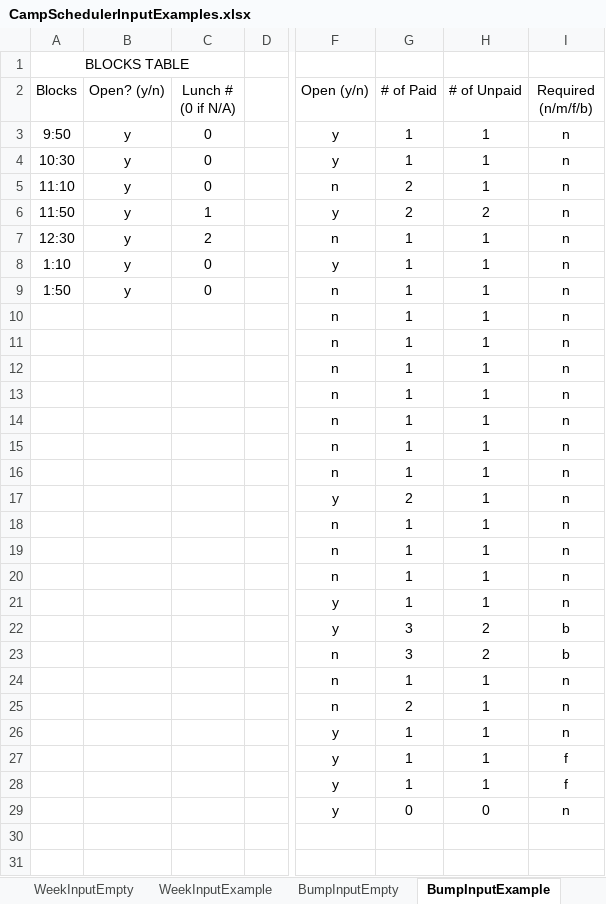
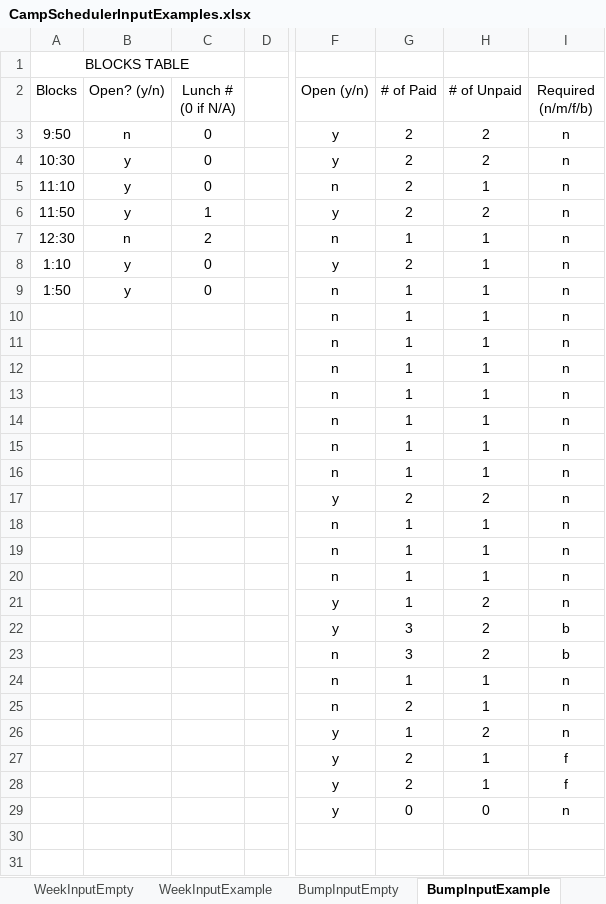
Before and after one commit to dryan8a/CampScheduler, an Excel workbook: CampScheduler/CampScheduler/CampSchedulerInputExamples.xlsx, sheet BumpInputExample, drawn as a sheet; only a part is shown, gaps mark what is left out; values as stored, in another font and other column widths than the file's, no borders; the diff names each change by its address in the sheet, - before the commit and + after, or states it on an @@ line.

Commit message:
Bump is now being output after generation. Fixed it around so now, counselors don't get the same activity twice (with the exception of overflows), changing room is accounted for, and did some general bug fixes so that it worked as intended. Also, update the unformat button so it now will unformat a bump output. Next time (which should be in a few hours), format bump, and do tally sheet thing. Also note for future reference, I'm going to push lunch functionality in the bump for later as its not going to be required for this upcoming summer

```diff
--- a/CampScheduler/CampScheduler/CampSchedulerInputExamples.xlsx (sheet BumpInputExample)
+++ b/CampScheduler/CampScheduler/CampSchedulerInputExamples.xlsx (sheet BumpInputExample)
-B3 (Open? (y/n)): y
+B3 (Open? (y/n)): n
-G3:G4 (# of Paid): 1
+G3:G4 (# of Paid): 2
-H3:H4 (# of Unpaid): 1
+H3:H4 (# of Unpaid): 2
-B7 (Open? (y/n)): y
+B7 (Open? (y/n)): n
-G8 (# of Paid): 1
+G8 (# of Paid): 2
-H17 (# of Unpaid): 1
+H17 (# of Unpaid): 2
-H21 (# of Unpaid): 1
+H21 (# of Unpaid): 2
-H26 (# of Unpaid): 1
+H26 (# of Unpaid): 2
-G27:G28 (# of Paid): 1
+G27:G28 (# of Paid): 2
```
Also changed, not shown: 5 other files.
